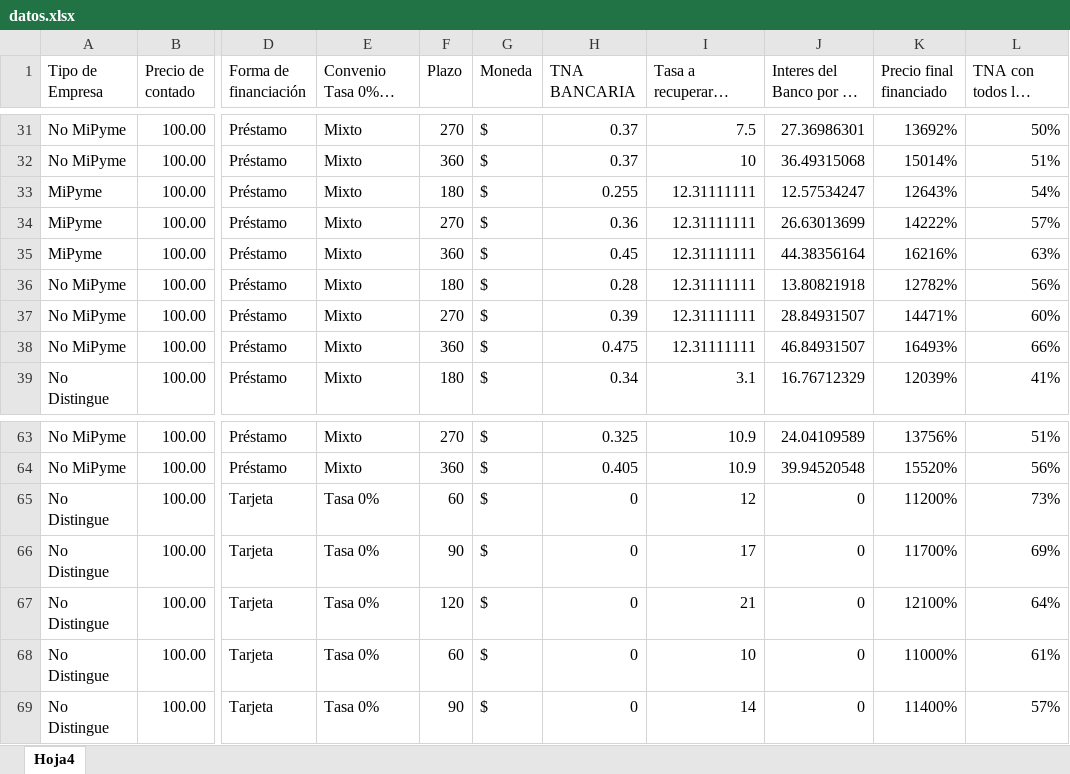
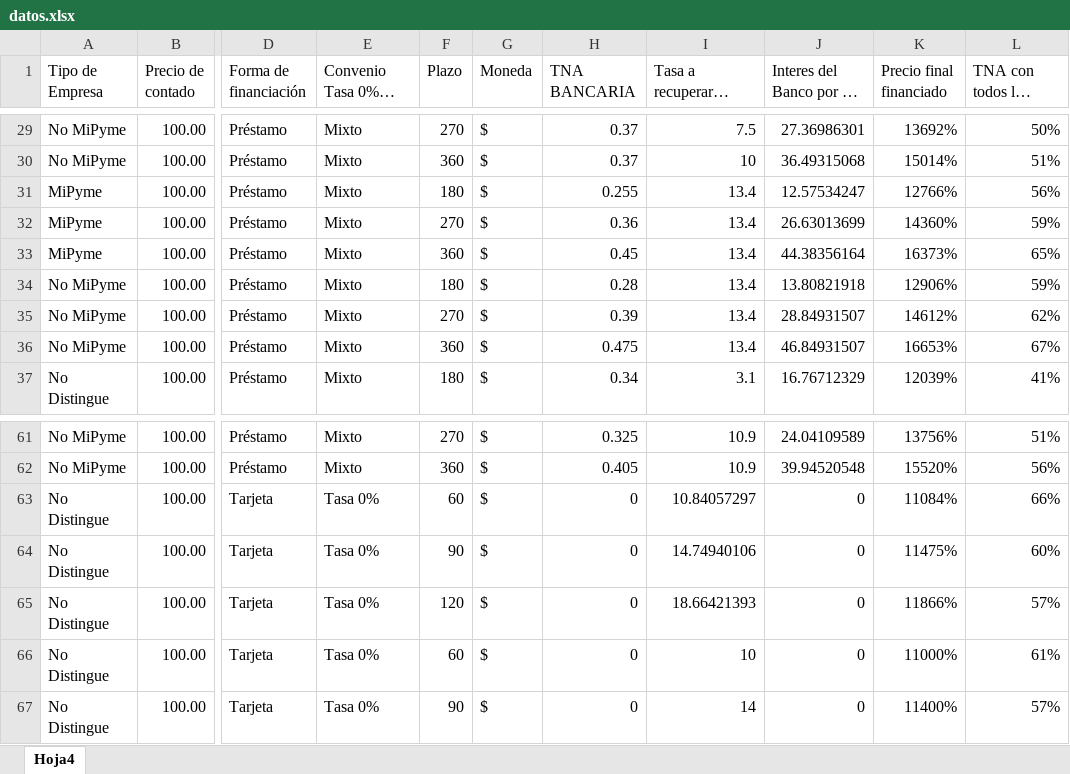
Before and after one commit to nicoacebo01/simulador, an Excel workbook: public/datos.xlsx, sheet Hoja4, drawn as a sheet; only a part is shown, gaps mark what is left out; long unchanged cells end in …; values as stored, in another font and other column widths than the file's, no borders; addresses are those after the commit; the diff covers the shown part only; the diff names each change by its address in the sheet, - before the commit and + after, or states it on an @@ line.

```diff
--- a/public/datos.xlsx (sheet Hoja4)
+++ b/public/datos.xlsx (sheet Hoja4)
-I31:I36: 12.31111111
+I31:I36: 13.4
-K31 (Precio final financiado): 12643%
+K31 (Precio final financiado): 12766%
-L31: 54%
+L31: 56%
-K32 (Precio final financiado): 14222%
+K32 (Precio final financiado): 14360%
-L32: 57%
+L32: 59%
-K33 (Precio final financiado): 16216%
+K33 (Precio final financiado): 16373%
-L33: 63%
+L33: 65%
-K34 (Precio final financiado): 12782%
+K34 (Precio final financiado): 12906%
-L34: 56%
+L34: 59%
-K35 (Precio final financiado): 14471%
+K35 (Precio final financiado): 14612%
-L35: 60%
+L35: 62%
-K36 (Precio final financiado): 16493%
+K36 (Precio final financiado): 16653%
-L36: 66%
+L36: 67%
-I63: 12
+I63: 10.84057297
-K63 (Precio final financiado): 11200%
+K63 (Precio final financiado): 11084%
-L63: 73%
+L63: 66%
-I64: 17
+I64: 14.74940106
-K64 (Precio final financiado): 11700%
+K64 (Precio final financiado): 11475%
-L64: 69%
+L64: 60%
-I65: 21
+I65: 18.66421393
-K65 (Precio final financiado): 12100%
+K65 (Precio final financiado): 11866%
-L65: 64%
+L65: 57%
```
Also changed, not shown: 2 removed rows and 71 edited cells elsewhere in this sheet.
